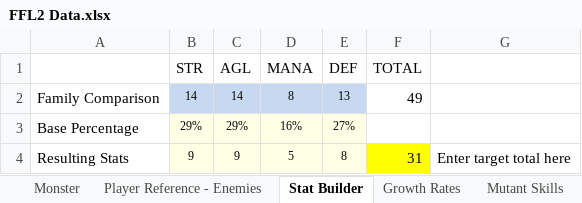
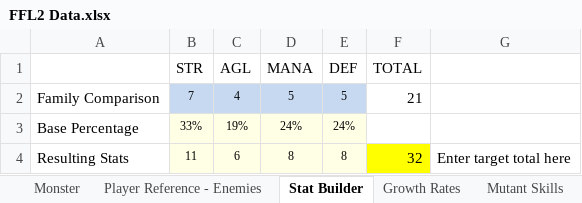
Before and after one commit to ActionIV/pillar, an Excel workbook: FFL2 Data.xlsx, sheet Stat Builder, drawn as a sheet; values as stored, in another font and other column widths than the file's, no borders; the diff names each change by its address in the sheet, - before the commit and + after, or states it on an @@ line.

Commit message:
Mostly data changes. Stat growth for no actions

```diff
--- a/FFL2 Data.xlsx (sheet Stat Builder)
+++ b/FFL2 Data.xlsx (sheet Stat Builder)
-B2 (STR): 14
+B2 (STR): 7
-C2 (AGL): 14
+C2 (AGL): 4
-D2 (MANA): 8
+D2 (MANA): 5
-E2 (DEF): 13
+E2 (DEF): 5
-F2 (TOTAL): 49
+F2 (TOTAL): 21
-B3 (STR): 29%
+B3 (STR): 33%
-C3 (AGL): 29%
+C3 (AGL): 19%
-D3 (MANA): 16%
+D3 (MANA): 24%
-E3 (DEF): 27%
+E3 (DEF): 24%
-B4 (STR): 9
+B4 (STR): 11
-C4 (AGL): 9
+C4 (AGL): 6
-D4 (MANA): 5
+D4 (MANA): 8
-F4 (TOTAL): 31
+F4 (TOTAL): 32
```
Also changed, not shown: sheet Weapon, sheet Player Reference - Skills, sheet Player Reference - Enemies, sheet Monster, sheet Evolve, sheet Evolve (2), formulas that keep their value, hidden cells, charts or pictures, Battle Log.xlsm, 2 other files.
